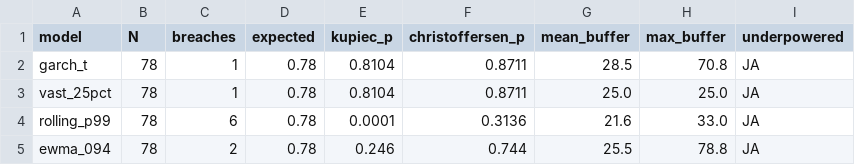
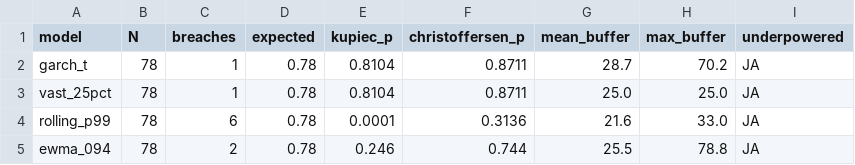
Before and after one commit to Niko-Glst/Commodity-Project, a CSV file: results/tables/coverage_comparison.csv, drawn as a sheet.

```diff
--- a/results/tables/coverage_comparison.csv
+++ b/results/tables/coverage_comparison.csv
@@ -1,3 +1,3 @@
 model,N,breaches,expected,kupiec_p,christoffersen_p,mean_buffer,max_buffer,underpowered
-garch_t,78,1,0.78,0.8104,0.8711,28.5,70.8,JA
+garch_t,78,1,0.78,0.8104,0.8711,28.7,70.2,JA
 vast_25pct,78,1,0.78,0.8104,0.8711,25.0,25.0,JA
```
Also changed, not shown: 1 other file.
